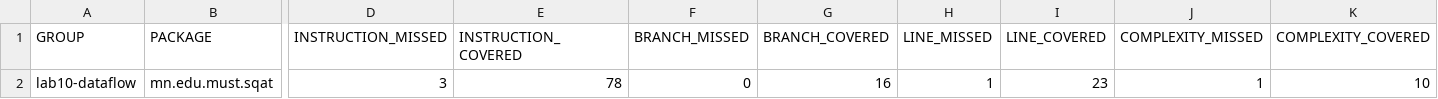
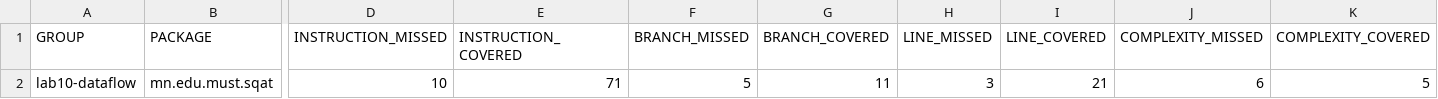
Before and after one commit to tsegmid12/F.CSA313, a CSV file: lab-10/lab10-dataflow/results/jacoco-alldefs.csv, drawn as a sheet; only a part is shown, gaps mark what is left out; the diff names each change by its address in the sheet, - before the commit and + after, or states it on an @@ line.

```diff
--- a/lab-10/lab10-dataflow/results/jacoco-alldefs.csv
+++ b/lab-10/lab10-dataflow/results/jacoco-alldefs.csv
-D2 (INSTRUCTION_MISSED): 3
+D2 (INSTRUCTION_MISSED): 10
-E2 (INSTRUCTION_COVERED): 78
+E2 (INSTRUCTION_COVERED): 71
-F2 (BRANCH_MISSED): 0
+F2 (BRANCH_MISSED): 5
-G2 (BRANCH_COVERED): 16
+G2 (BRANCH_COVERED): 11
-H2 (LINE_MISSED): 1
+H2 (LINE_MISSED): 3
-I2 (LINE_COVERED): 23
+I2 (LINE_COVERED): 21
-J2 (COMPLEXITY_MISSED): 1
+J2 (COMPLEXITY_MISSED): 6
-K2 (COMPLEXITY_COVERED): 10
+K2 (COMPLEXITY_COVERED): 5
```
Also changed, not shown: 6 other files.
